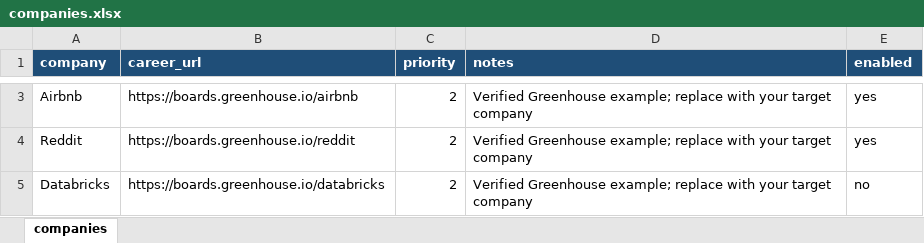
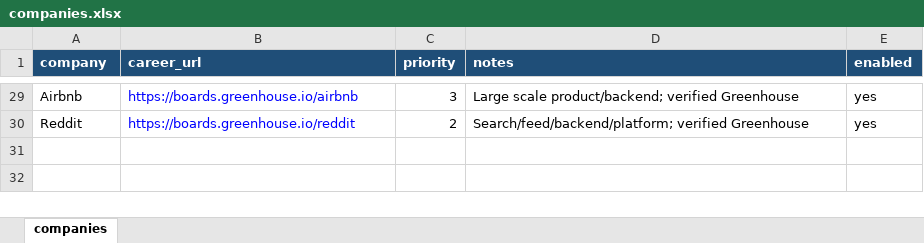
Before and after one commit to nevergonnastop/FetchJobsthroughResume, an Excel workbook: companies.xlsx, sheet companies, drawn as a sheet; only a part is shown, gaps mark what is left out; values as stored, in another font and other column widths than the file's, no borders; table styles not drawn; removed rows and columns are numbered as before the commit, all else as after; the diff covers the shown part only; the diff names each change by its address in the sheet, - before the commit and + after, or states it on an @@ line.

Commit message:
Add high-paying SDE2 company lists

```diff
--- a/companies.xlsx (sheet companies)
+++ b/companies.xlsx (sheet companies)
-B29:B30 text colour: black
+B29:B30 text colour: #0000FF
-C29 (priority): 2
+C29 (priority): 3
-D29 (notes): Verified Greenhouse example; replace with your target company
+D29 (notes): Large scale product/backend; verified Greenhouse
-D30 (notes): Verified Greenhouse example; replace with your target company
+D30 (notes): Search/feed/backend/platform; verified Greenhouse
-row 5: Databricks | https://boards.greenhouse.io/databricks | 2 | Verified Greenhouse example; replace with your target company | no
```
Also changed, not shown: 26 added rows, 1 edited cell and cell formats elsewhere in this sheet, 2 other files.
